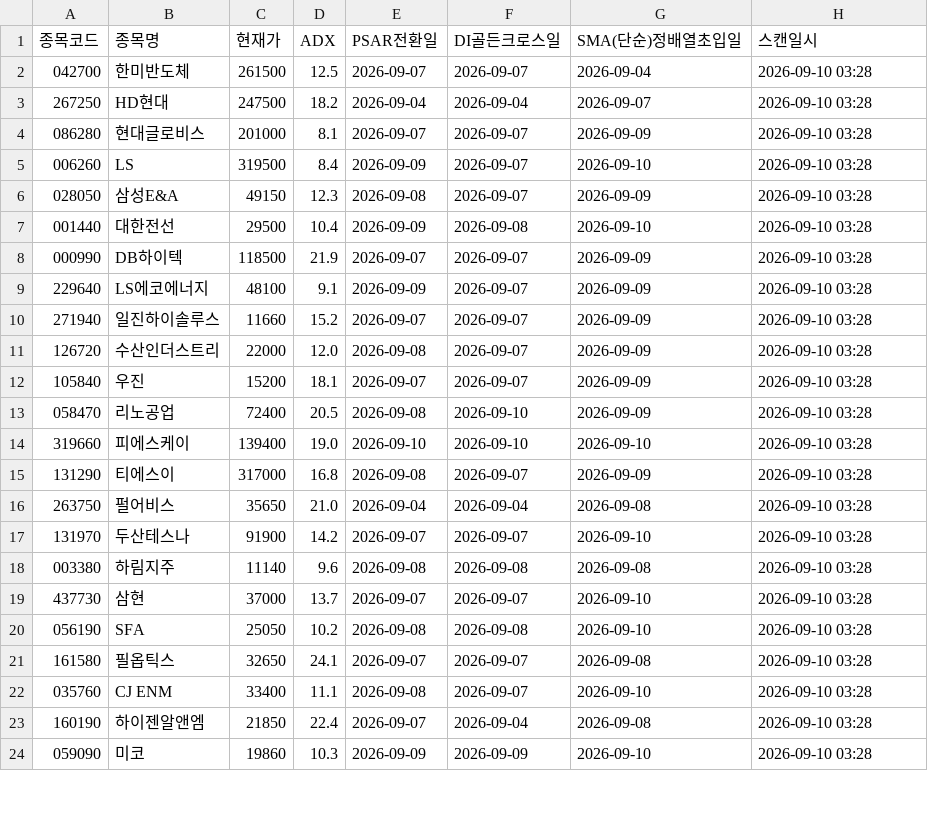
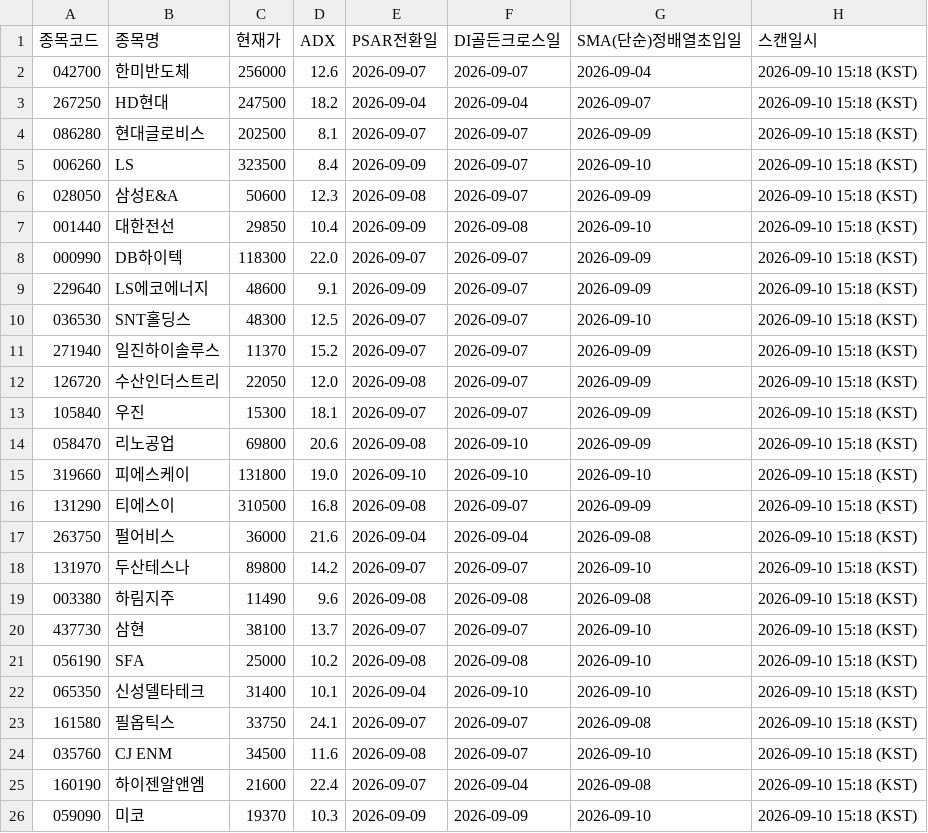
Before and after one commit to CSKIM12/DMI_PSAR_MA_signal, a CSV file: results/latest_signals.csv, drawn as a sheet; only a part is shown; the diff covers the shown part only.

```diff
--- a/results/latest_signals.csv
+++ b/results/latest_signals.csv
@@ -1,24 +1,26 @@
 종목코드,종목명,현재가,ADX,PSAR전환일,DI골든크로스일,SMA(단순)정배열초입일,스캔일시
-042700,한미반도체,261500,12.5,2026-09-07,2026-09-07,2026-09-04,2026-09-10 03:28
-267250,HD현대,247500,18.2,2026-09-04,2026-09-04,2026-09-07,2026-09-10 03:28
-086280,현대글로비스,201000,8.1,2026-09-07,2026-09-07,2026-09-09,2026-09-10 03:28
-006260,LS,319500,8.4,2026-09-09,2026-09-07,2026-09-10,2026-09-10 03:28
-028050,삼성E&A,49150,12.3,2026-09-08,2026-09-07,2026-09-09,2026-09-10 03:28
-001440,대한전선,29500,10.4,2026-09-09,2026-09-08,2026-09-10,2026-09-10 03:28
-000990,DB하이텍,118500,21.9,2026-09-07,2026-09-07,2026-09-09,2026-09-10 03:28
-229640,LS에코에너지,48100,9.1,2026-09-09,2026-09-07,2026-09-09,2026-09-10 03:28
-271940,일진하이솔루스,11660,15.2,2026-09-07,2026-09-07,2026-09-09,2026-09-10 03:28
-126720,수산인더스트리,22000,12.0,2026-09-08,2026-09-07,2026-09-09,2026-09-10 03:28
-105840,우진,15200,18.1,2026-09-07,2026-09-07,2026-09-09,2026-09-10 03:28
-058470,리노공업,72400,20.5,2026-09-08,2026-09-10,2026-09-09,2026-09-10 03:28
-319660,피에스케이,139400,19.0,2026-09-10,2026-09-10,2026-09-10,2026-09-10 03:28
-131290,티에스이,317000,16.8,2026-09-08,2026-09-07,2026-09-09,2026-09-10 03:28
-263750,펄어비스,35650,21.0,2026-09-04,2026-09-04,2026-09-08,2026-09-10 03:28
-131970,두산테스나,91900,14.2,2026-09-07,2026-09-07,2026-09-10,2026-09-10 03:28
-003380,하림지주,11140,9.6,2026-09-08,2026-09-08,2026-09-08,2026-09-10 03:28
-437730,삼현,37000,13.7,2026-09-07,2026-09-07,2026-09-10,2026-09-10 03:28
-056190,SFA,25050,10.2,2026-09-08,2026-09-08,2026-09-10,2026-09-10 03:28
-161580,필옵틱스,32650,24.1,2026-09-07,2026-09-07,2026-09-08,2026-09-10 03:28
-035760,CJ ENM,33400,11.1,2026-09-08,2026-09-07,2026-09-10,2026-09-10 03:28
-160190,하이젠알앤엠,21850,22.4,2026-09-07,2026-09-04,2026-09-08,2026-09-10 03:28
-059090,미코,19860,10.3,2026-09-09,2026-09-09,2026-09-10,2026-09-10 03:28
+042700,한미반도체,256000,12.6,2026-09-07,2026-09-07,2026-09-04,2026-09-10 15:18 (KST)
+267250,HD현대,247500,18.2,2026-09-04,2026-09-04,2026-09-07,2026-09-10 15:18 (KST)
+086280,현대글로비스,202500,8.1,2026-09-07,2026-09-07,2026-09-09,2026-09-10 15:18 (KST)
+006260,LS,323500,8.4,2026-09-09,2026-09-07,2026-09-10,2026-09-10 15:18 (KST)
+028050,삼성E&A,50600,12.3,2026-09-08,2026-09-07,2026-09-09,2026-09-10 15:18 (KST)
+001440,대한전선,29850,10.4,2026-09-09,2026-09-08,2026-09-10,2026-09-10 15:18 (KST)
+000990,DB하이텍,118300,22.0,2026-09-07,2026-09-07,2026-09-09,2026-09-10 15:18 (KST)
+229640,LS에코에너지,48600,9.1,2026-09-09,2026-09-07,2026-09-09,2026-09-10 15:18 (KST)
+036530,SNT홀딩스,48300,12.5,2026-09-07,2026-09-07,2026-09-10,2026-09-10 15:18 (KST)
+271940,일진하이솔루스,11370,15.2,2026-09-07,2026-09-07,2026-09-09,2026-09-10 15:18 (KST)
+126720,수산인더스트리,22050,12.0,2026-09-08,2026-09-07,2026-09-09,2026-09-10 15:18 (KST)
+105840,우진,15300,18.1,2026-09-07,2026-09-07,2026-09-09,2026-09-10 15:18 (KST)
+058470,리노공업,69800,20.6,2026-09-08,2026-09-10,2026-09-09,2026-09-10 15:18 (KST)
+319660,피에스케이,131800,19.0,2026-09-10,2026-09-10,2026-09-10,2026-09-10 15:18 (KST)
+131290,티에스이,310500,16.8,2026-09-08,2026-09-07,2026-09-09,2026-09-10 15:18 (KST)
+263750,펄어비스,36000,21.6,2026-09-04,2026-09-04,2026-09-08,2026-09-10 15:18 (KST)
+131970,두산테스나,89800,14.2,2026-09-07,2026-09-07,2026-09-10,2026-09-10 15:18 (KST)
+003380,하림지주,11490,9.6,2026-09-08,2026-09-08,2026-09-08,2026-09-10 15:18 (KST)
+437730,삼현,38100,13.7,2026-09-07,2026-09-07,2026-09-10,2026-09-10 15:18 (KST)
+056190,SFA,25000,10.2,2026-09-08,2026-09-08,2026-09-10,2026-09-10 15:18 (KST)
+065350,신성델타테크,31400,10.1,2026-09-04,2026-09-10,2026-09-10,2026-09-10 15:18 (KST)
+161580,필옵틱스,33750,24.1,2026-09-07,2026-09-07,2026-09-08,2026-09-10 15:18 (KST)
+035760,CJ ENM,34500,11.6,2026-09-08,2026-09-07,2026-09-10,2026-09-10 15:18 (KST)
+160190,하이젠알앤엠,21600,22.4,2026-09-07,2026-09-04,2026-09-08,2026-09-10 15:18 (KST)
+059090,미코,19370,10.3,2026-09-09,2026-09-09,2026-09-10,2026-09-10 15:18 (KST)
```
Also changed, not shown: 2 added rows and 2 edited cells elsewhere in this file, 1 other file.
